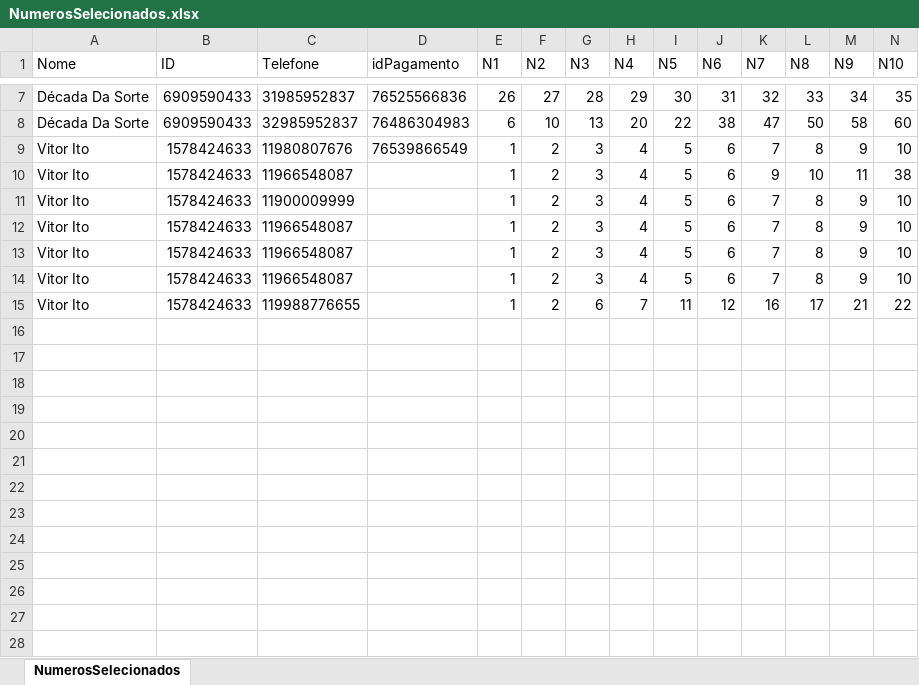
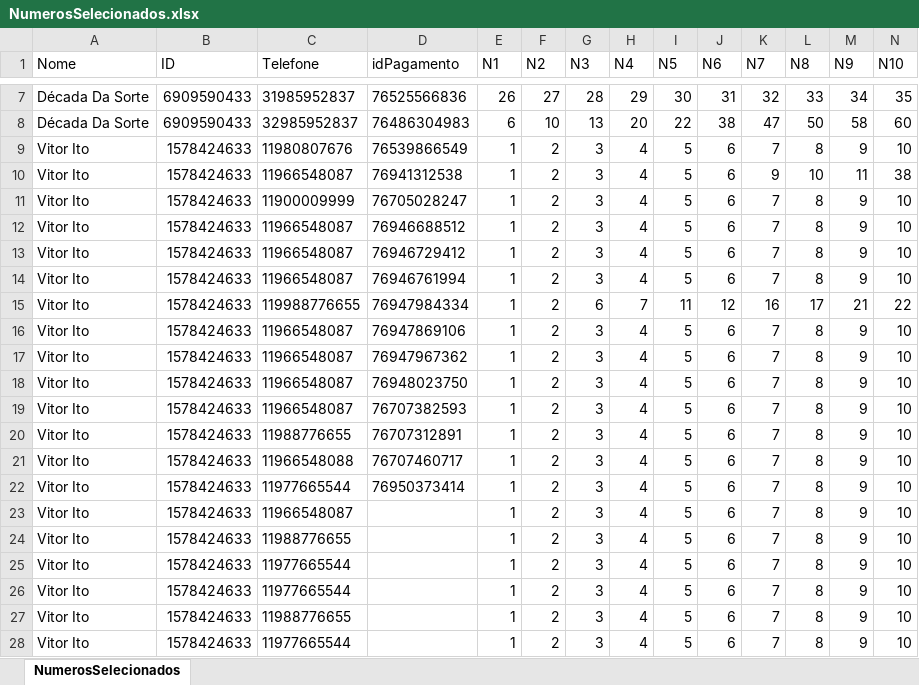
Before and after one commit to dvcezario/Bot-Telegram, an Excel workbook: NumerosSelecionados.xlsx, sheet NumerosSelecionados, drawn as a sheet; only a part is shown, gaps mark what is left out; values as stored, in another font and other column widths than the file's, no borders; addresses are those after the commit; rows hold the shown columns only; the diff names each change by its address in the sheet, - before the commit and + after, or states it on an @@ line.

```diff
--- a/NumerosSelecionados.xlsx (sheet NumerosSelecionados)
+++ b/NumerosSelecionados.xlsx (sheet NumerosSelecionados)
-D10 (idPagamento): (empty)
+D10 (idPagamento): 76941312538
-D11 (idPagamento): (empty)
+D11 (idPagamento): 76705028247
+row 12: Vitor Ito | 1578424633 | 11966548087 | 76946688512 | 1 | 2 | 3 | 4 | 5 | 6 | 7 | 8 | 9 | 10
+row 13: Vitor Ito | 1578424633 | 11966548087 | 76946729412 | 1 | 2 | 3 | 4 | 5 | 6 | 7 | 8 | 9 | 10
+row 14: Vitor Ito | 1578424633 | 11966548087 | 76946761994 | 1 | 2 | 3 | 4 | 5 | 6 | 7 | 8 | 9 | 10
+row 15: Vitor Ito | 1578424633 | 119988776655 | 76947984334 | 1 | 2 | 6 | 7 | 11 | 12 | 16 | 17 | 21 | 22
+row 16: Vitor Ito | 1578424633 | 11966548087 | 76947869106 | 1 | 2 | 3 | 4 | 5 | 6 | 7 | 8 | 9 | 10
+row 17: Vitor Ito | 1578424633 | 11966548087 | 76947967362 | 1 | 2 | 3 | 4 | 5 | 6 | 7 | 8 | 9 | 10
+row 18: Vitor Ito | 1578424633 | 11966548087 | 76948023750 | 1 | 2 | 3 | 4 | 5 | 6 | 7 | 8 | 9 | 10
+row 19: Vitor Ito | 1578424633 | 11966548087 | 76707382593 | 1 | 2 | 3 | 4 | 5 | 6 | 7 | 8 | 9 | 10
+row 20: Vitor Ito | 1578424633 | 11988776655 | 76707312891 | 1 | 2 | 3 | 4 | 5 | 6 | 7 | 8 | 9 | 10
+row 21: Vitor Ito | 1578424633 | 11966548088 | 76707460717 | 1 | 2 | 3 | 4 | 5 | 6 | 7 | 8 | 9 | 10
+row 22: Vitor Ito | 1578424633 | 11977665544 | 76950373414 | 1 | 2 | 3 | 4 | 5 | 6 | 7 | 8 | 9 | 10
-C24 (Telefone): 11966548087
+C24 (Telefone): 11988776655
-C25 (Telefone): 11966548087
+C25 (Telefone): 11977665544
-C26 (Telefone): 119988776655
+C26 (Telefone): 11977665544
-G26 (N3): 6
+G26 (N3): 3
-H26 (N4): 7
+H26 (N4): 4
-I26 (N5): 11
+I26 (N5): 5
-J26 (N6): 12
+J26 (N6): 6
-K26 (N7): 16
+K26 (N7): 7
-L26 (N8): 17
+L26 (N8): 8
-M26 (N9): 21
+M26 (N9): 9
-N26 (N10): 22
+N26 (N10): 10
+row 27: Vitor Ito | 1578424633 | 11988776655 |  | 1 | 2 | 3 | 4 | 5 | 6 | 7 | 8 | 9 | 10
+row 28: Vitor Ito | 1578424633 | 11977665544 |  | 1 | 2 | 3 | 4 | 5 | 6 | 7 | 8 | 9 | 10
```
Also changed, not shown: 2 other files.
